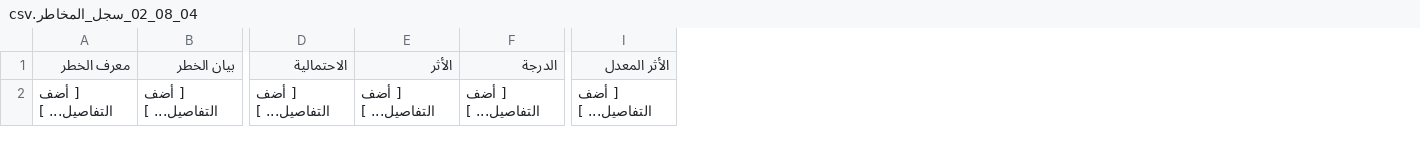
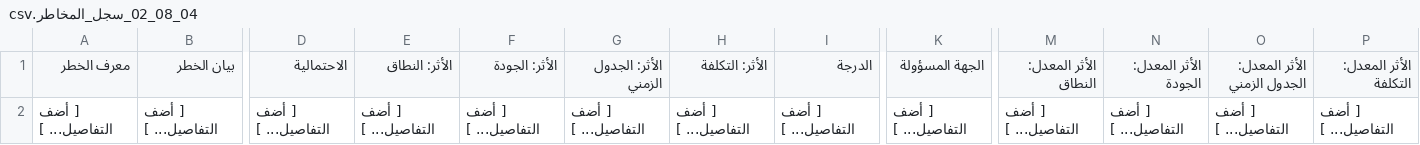
Before and after one commit to fakhruldeen/Tasleemat, a CSV file: forms/ar/04_التخطيط/08_المخاطر/02_سجل_المخاطر/04_08_02_سجل_المخاطر.csv, drawn as a sheet; only a part is shown, gaps mark what is left out; addresses are those after the commit; the diff names each change by its address in the sheet, - before the commit and + after, or states it on an @@ line.

Commit message:
feat(forms): expand Risk Register columns to individually capture Scope, Quality, Schedule, and Cost impacts and add Responsible Party field

```diff
--- a/forms/ar/04_التخطيط/08_المخاطر/02_سجل_المخاطر/04_08_02_سجل_المخاطر.csv
+++ b/forms/ar/04_التخطيط/08_المخاطر/02_سجل_المخاطر/04_08_02_سجل_المخاطر.csv
+column F (الأثر: الجودة), row 2: [ أضف التفاصيل... ]
+column G (الأثر: الجدول الزمني), row 2: [ أضف التفاصيل... ]
+column H (الأثر: التكلفة), row 2: [ أضف التفاصيل... ]
+column K (الجهة المسؤولة), row 2: [ أضف التفاصيل... ]
+column N (الأثر المعدل: الجودة), row 2: [ أضف التفاصيل... ]
+column O (الأثر المعدل: الجدول الزمني), row 2: [ أضف التفاصيل... ]
+column P (الأثر المعدل: التكلفة), row 2: [ أضف التفاصيل... ]
-E1: الأثر
+E1: الأثر: النطاق
-M1: الأثر المعدل
+M1: الأثر المعدل: النطاق
```
Also changed, not shown: forms/04_Planning/08_Risk/02_Risk_Register/04_08_02_Risk_Register.csv, 8 other files.
